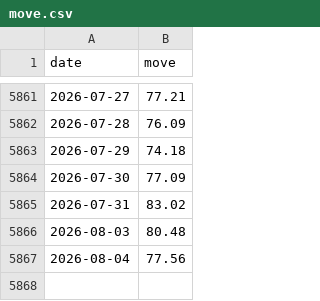
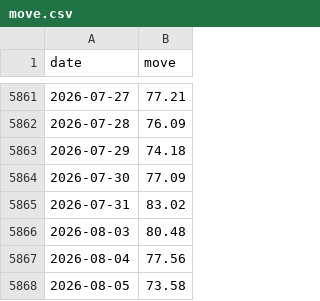
Before and after one commit to jonatw/finlab-txd, a CSV file: data/raw/move.csv, drawn as a sheet; only a part is shown, gaps mark what is left out; the diff names each change by its address in the sheet, - before the commit and + after, or states it on an @@ line.

```diff
--- a/data/raw/move.csv
+++ b/data/raw/move.csv
+row 5868: 2026-08-05 | 73.58
```
Also changed, not shown: 4 other files.
